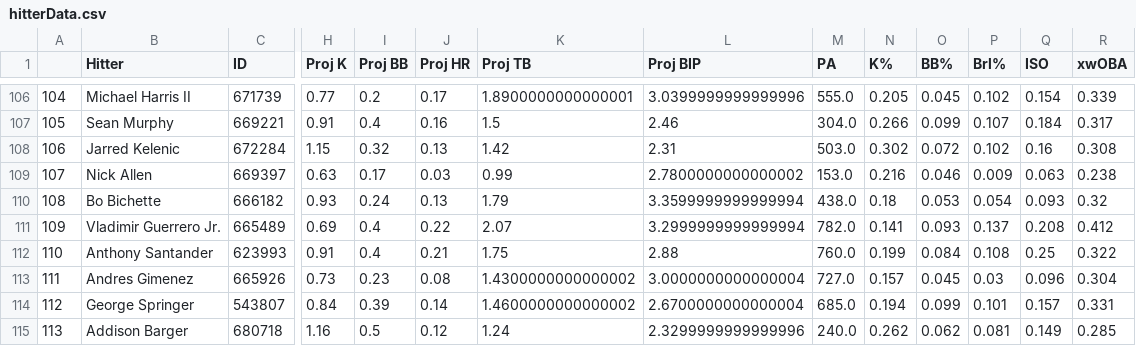
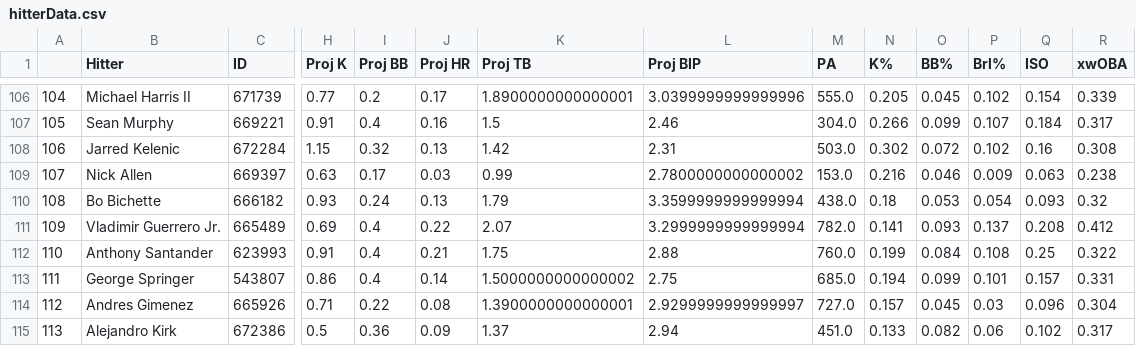
Before and after one commit to JonPGH/slateProj, a CSV file: Data/hitterData.csv, drawn as a sheet; only a part is shown, gaps mark what is left out; removed rows and columns are numbered as before the commit, all else as after; rows hold the shown columns only; the diff covers the shown part only; the diff names each change by its address in the sheet, - before the commit and + after, or states it on an @@ line.

```diff
--- a/Data/hitterData.csv
+++ b/Data/hitterData.csv
-row 113: 111 | Andres Gimenez | 665926 | 0.73 | 0.23 | 0.08 | 1.4300000000000002 | 3.0000000000000004 | 727.0 | 0.157 | 0.045 | 0.03 | 0.096 | 0.304
-A113: 112
+A113: 111
-H113 (Proj K): 0.84
+H113 (Proj K): 0.86
-I113 (Proj BB): 0.39
+I113 (Proj BB): 0.4
-K113 (Proj TB): 1.4600000000000002
+K113 (Proj TB): 1.5000000000000002
-L113 (Proj BIP): 2.6700000000000004
+L113 (Proj BIP): 2.75
+row 114: 112 | Andres Gimenez | 665926 | 0.71 | 0.22 | 0.08 | 1.3900000000000001 | 2.9299999999999997 | 727.0 | 0.157 | 0.045 | 0.03 | 0.096 | 0.304
-B115 (Hitter): Addison Barger
+B115 (Hitter): Alejandro Kirk
-C115 (ID): 680718
+C115 (ID): 672386
-H115 (Proj K): 1.16
+H115 (Proj K): 0.5
-I115 (Proj BB): 0.5
+I115 (Proj BB): 0.36
-J115 (Proj HR): 0.12
+J115 (Proj HR): 0.09
-K115 (Proj TB): 1.24
+K115 (Proj TB): 1.37
-L115 (Proj BIP): 2.3299999999999996
+L115 (Proj BIP): 2.94
-M115 (PA): 240.0
+M115 (PA): 451.0
-N115 (K%): 0.262
+N115 (K%): 0.133
-O115 (BB%): 0.062
+O115 (BB%): 0.082
-P115 (Brl%): 0.081
+P115 (Brl%): 0.06
-Q115 (ISO): 0.149
+Q115 (ISO): 0.102
-R115 (xwOBA): 0.285
+R115 (xwOBA): 0.317
```
Also changed, not shown: 88 edited cells elsewhere in this file, Data/Tableau_DailyHitterProj.csv, Data/betValues.csv, 7 other files.
